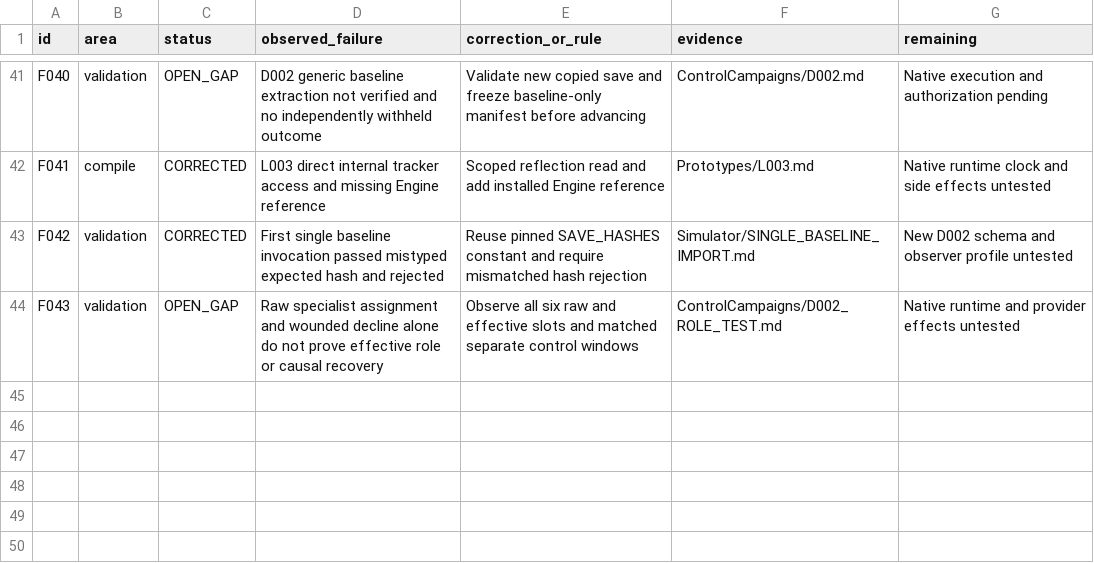
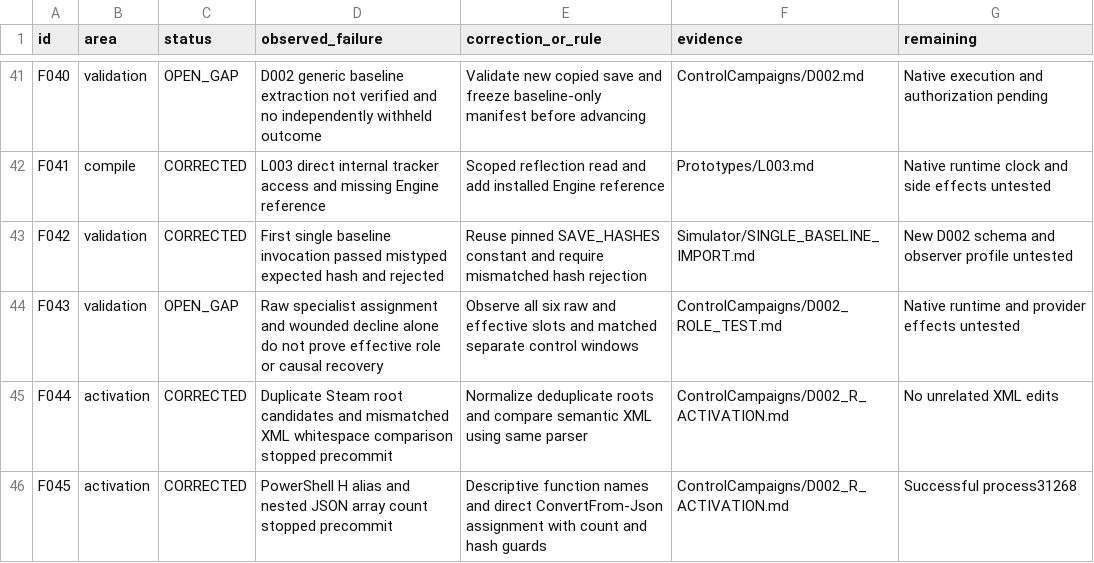
Before and after one commit to andreivonmariano-dotcom/BANNERLORD, a CSV file: ResearchLab/Failures/REGISTER.csv, drawn as a sheet; only a part is shown, gaps mark what is left out.

```diff
--- a/ResearchLab/Failures/REGISTER.csv
+++ b/ResearchLab/Failures/REGISTER.csv
@@ -44 +44,3 @@ F042,validation,CORRECTED,First single baseline invocation passed mistyped expec
 F043,validation,OPEN_GAP,Raw specialist assignment and wounded decline alone do not prove effective role or causal recovery,Observe all six raw and effective slots and matched separate control windows,ControlCampaigns/D002_ROLE_TEST.md,Native runtime and provider effects untested
+F044,activation,CORRECTED,Duplicate Steam root candidates and mismatched XML whitespace comparison stopped precommit,Normalize deduplicate roots and compare semantic XML using same parser,ControlCampaigns/D002_R_ACTIVATION.md,No unrelated XML edits
+F045,activation,CORRECTED,PowerShell H alias and nested JSON array count stopped precommit,Descriptive function names and direct ConvertFrom-Json assignment with count and hash guards,ControlCampaigns/D002_R_ACTIVATION.md,Successful process31268
```
Also changed, not shown: ResearchLab/CATALOG.csv, ResearchLab/EXPERIMENT_MATRIX.csv, 8 other files.
